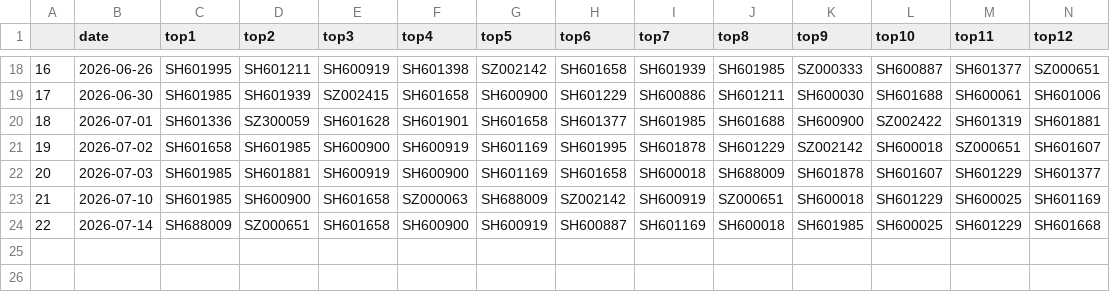
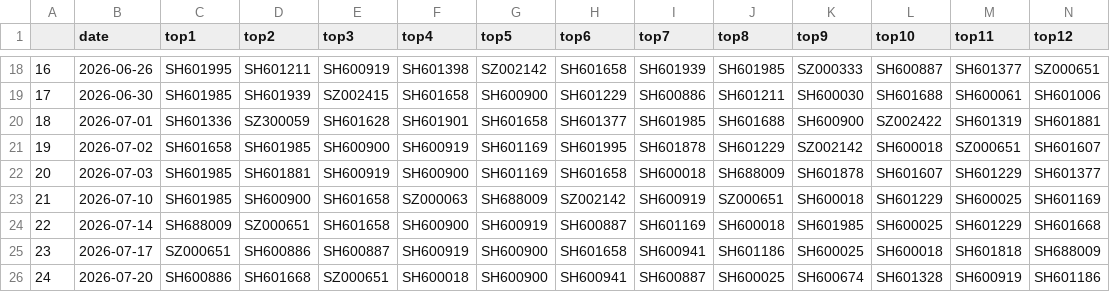
Before and after one commit to oybsu/qlibAssistant, a CSV file: backtest_csv/100_filter_ret.csv, drawn as a sheet; only a part is shown, gaps mark what is left out; rows hold the shown columns only; the diff names each change by its address in the sheet, - before the commit and + after, or states it on an @@ line.

```diff
--- a/backtest_csv/100_filter_ret.csv
+++ b/backtest_csv/100_filter_ret.csv
+row 25: 23 | 2026-07-17 | SZ000651 | SH600886 | SH600887 | SH600919 | SH600900 | SH601658 | SH600941 | SH601186 | SH600025 | SH600018 | SH601818 | SH688009
+row 26: 24 | 2026-07-20 | SH600886 | SH601668 | SZ000651 | SH600018 | SH600900 | SH600941 | SH600887 | SH600025 | SH600674 | SH601328 | SH600919 | SH601186
```
Also changed, not shown: backtest_csv/100_ret.csv, backtest_csv/50_filter_ret.csv, 13 other files.
